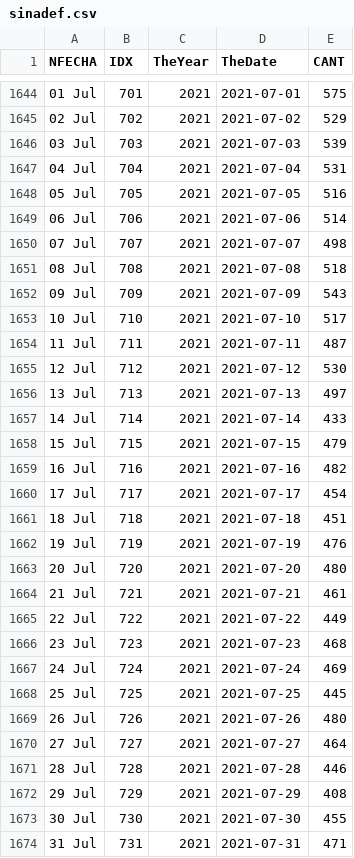
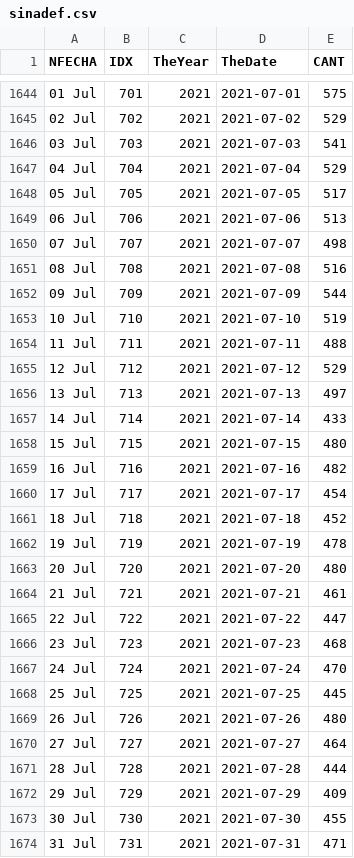
Before and after one commit to JoseChunqui/SINADEF, a CSV file: data/sinadef.csv, drawn as a sheet; only a part is shown, gaps mark what is left out; the diff covers the shown part only.

Commit message:
Refresh Data 2021-09-14

```diff
--- a/data/sinadef.csv
+++ b/data/sinadef.csv
@@ -1645,24 +1645,24 @@ NFECHA,IDX,TheYear,TheDate,CANT
 02 Jul,702,2021,2021-07-02,529
-03 Jul,703,2021,2021-07-03,539
-04 Jul,704,2021,2021-07-04,531
-05 Jul,705,2021,2021-07-05,516
-06 Jul,706,2021,2021-07-06,514
+03 Jul,703,2021,2021-07-03,541
+04 Jul,704,2021,2021-07-04,529
+05 Jul,705,2021,2021-07-05,517
+06 Jul,706,2021,2021-07-06,513
 07 Jul,707,2021,2021-07-07,498
-08 Jul,708,2021,2021-07-08,518
-09 Jul,709,2021,2021-07-09,543
-10 Jul,710,2021,2021-07-10,517
-11 Jul,711,2021,2021-07-11,487
-12 Jul,712,2021,2021-07-12,530
+08 Jul,708,2021,2021-07-08,516
+09 Jul,709,2021,2021-07-09,544
+10 Jul,710,2021,2021-07-10,519
+11 Jul,711,2021,2021-07-11,488
+12 Jul,712,2021,2021-07-12,529
 13 Jul,713,2021,2021-07-13,497
 14 Jul,714,2021,2021-07-14,433
-15 Jul,715,2021,2021-07-15,479
+15 Jul,715,2021,2021-07-15,480
 16 Jul,716,2021,2021-07-16,482
 17 Jul,717,2021,2021-07-17,454
-18 Jul,718,2021,2021-07-18,451
-19 Jul,719,2021,2021-07-19,476
+18 Jul,718,2021,2021-07-18,452
+19 Jul,719,2021,2021-07-19,478
 20 Jul,720,2021,2021-07-20,480
 21 Jul,721,2021,2021-07-21,461
-22 Jul,722,2021,2021-07-22,449
+22 Jul,722,2021,2021-07-22,447
 23 Jul,723,2021,2021-07-23,468
-24 Jul,724,2021,2021-07-24,469
+24 Jul,724,2021,2021-07-24,470
 25 Jul,725,2021,2021-07-25,445
@@ -1670,4 +1670,4 @@ NFECHA,IDX,TheYear,TheDate,CANT
 27 Jul,727,2021,2021-07-27,464
-28 Jul,728,2021,2021-07-28,446
-29 Jul,729,2021,2021-07-29,408
+28 Jul,728,2021,2021-07-28,444
+29 Jul,729,2021,2021-07-29,409
 30 Jul,730,2021,2021-07-30,455
```
Also changed, not shown: 119 edited cells elsewhere in this file, 1 other file.
